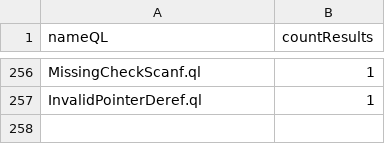
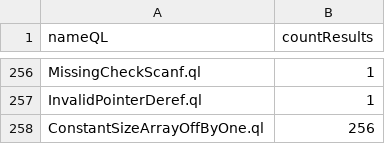
Before and after one commit to gergimentr/alldb, a CSV file: results/7b57fa3413ac87c847e85f621907e457791f1c87638c913be43d952c6e48926e7bfc44294504aac74f4fc730124bcc1fbf5d0e4587b27c329eb7cb7d91e10b6c.csv, drawn as a sheet; only a part is shown, gaps mark what is left out.

Commit message:
result works

```diff
--- a/results/7b57fa3413ac87c847e85f621907e457791f1c87638c913be43d952c6e48926e7bfc44294504aac74f4fc730124bcc1fbf5d0e4587b27c329eb7cb7d91e10b6c.csv
+++ b/results/7b57fa3413ac87c847e85f621907e457791f1c87638c913be43d952c6e48926e7bfc44294504aac74f4fc730124bcc1fbf5d0e4587b27c329eb7cb7d91e10b6c.csv
@@ -257 +257,2 @@ MissingCheckScanf.ql,1
 InvalidPointerDeref.ql,1
+ConstantSizeArrayOffByOne.ql,256
```
Also changed, not shown: results/c5a3dd47e0e9e5d62bdb58149fc6ed3369351069464769d3de05361d11d9132567a8ecfe41e799062fd32872995a4e9cb2a10da992bf8252a9f79874fd322202.csv, 1 other file.
